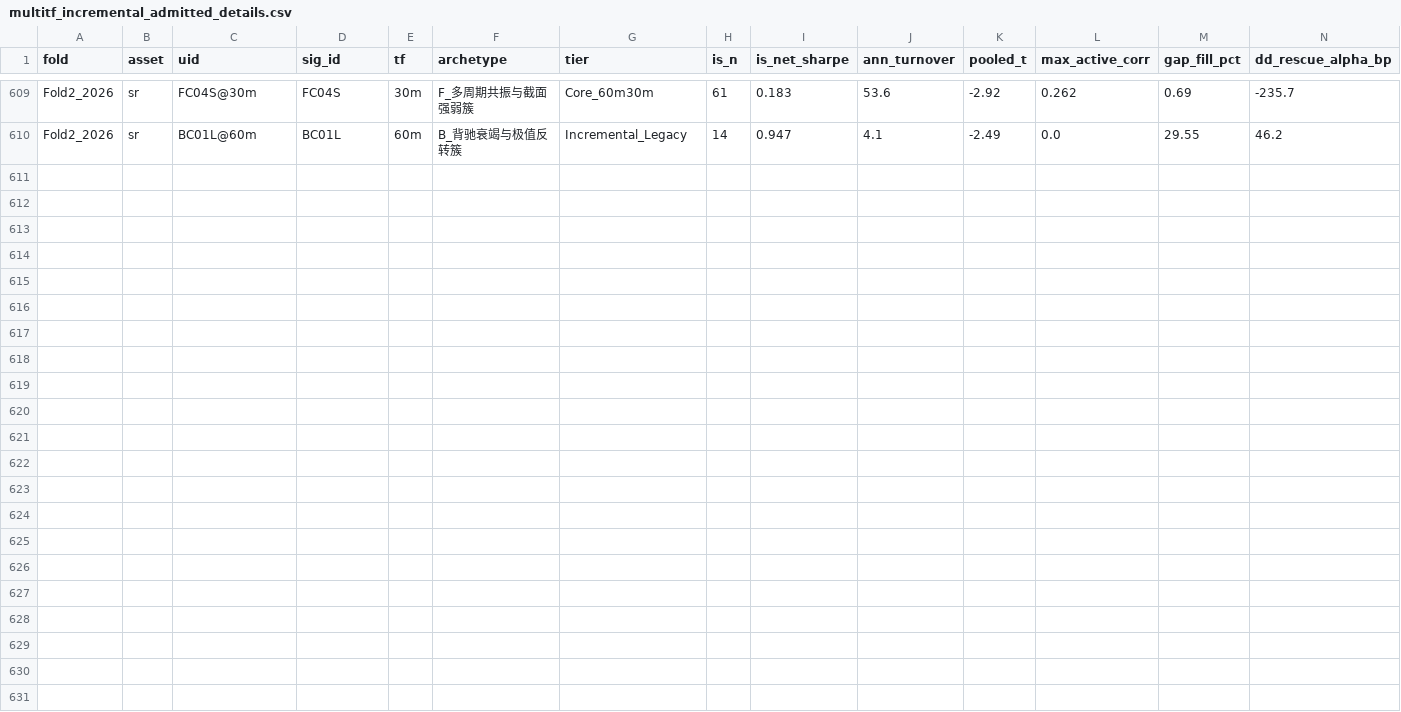
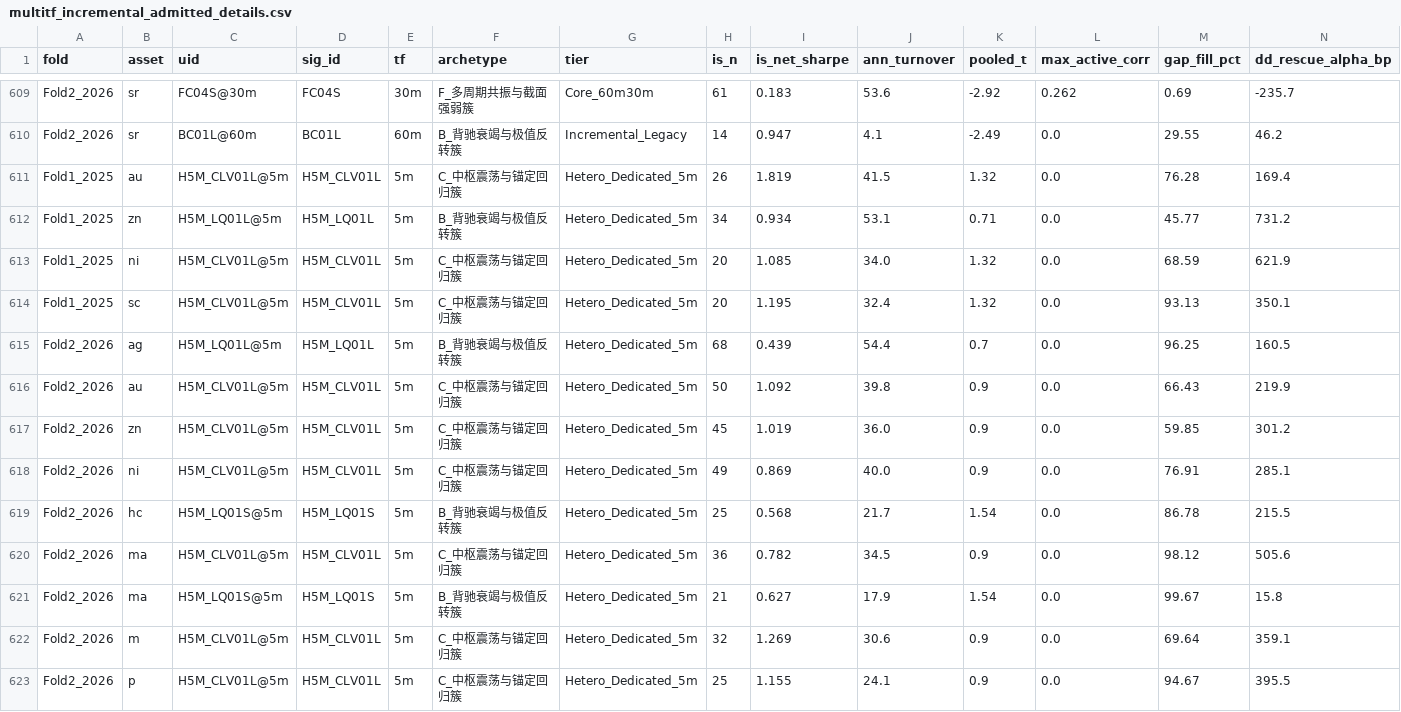
Before and after one commit to ZIFUYI/czsc, a CSV file: examples/results/intraday_cta_ablation_20261017/multitf_incremental_admitted_details.csv, drawn as a sheet; only a part is shown, gaps mark what is left out; rows hold the shown columns only; the diff names each change by its address in the sheet, - before the commit and + after, or states it on an @@ line.

```diff
--- a/examples/results/intraday_cta_ablation_20261017/multitf_incremental_admitted_details.csv
+++ b/examples/results/intraday_cta_ablation_20261017/multitf_incremental_admitted_details.csv
+row 611: Fold1_2025 | au | H5M_CLV01L@5m | H5M_CLV01L | 5m | C_中枢震荡与锚定回归簇 | Hetero_Dedicated_5m | 26 | 1.819 | 41.5 | 1.32 | 0.0 | 76.28 | 169.4
+row 612: Fold1_2025 | zn | H5M_LQ01L@5m | H5M_LQ01L | 5m | B_背驰衰竭与极值反转簇 | Hetero_Dedicated_5m | 34 | 0.934 | 53.1 | 0.71 | 0.0 | 45.77 | 731.2
+row 613: Fold1_2025 | ni | H5M_CLV01L@5m | H5M_CLV01L | 5m | C_中枢震荡与锚定回归簇 | Hetero_Dedicated_5m | 20 | 1.085 | 34.0 | 1.32 | 0.0 | 68.59 | 621.9
+row 614: Fold1_2025 | sc | H5M_CLV01L@5m | H5M_CLV01L | 5m | C_中枢震荡与锚定回归簇 | Hetero_Dedicated_5m | 20 | 1.195 | 32.4 | 1.32 | 0.0 | 93.13 | 350.1
+row 615: Fold2_2026 | ag | H5M_LQ01L@5m | H5M_LQ01L | 5m | B_背驰衰竭与极值反转簇 | Hetero_Dedicated_5m | 68 | 0.439 | 54.4 | 0.7 | 0.0 | 96.25 | 160.5
+row 616: Fold2_2026 | au | H5M_CLV01L@5m | H5M_CLV01L | 5m | C_中枢震荡与锚定回归簇 | Hetero_Dedicated_5m | 50 | 1.092 | 39.8 | 0.9 | 0.0 | 66.43 | 219.9
+row 617: Fold2_2026 | zn | H5M_CLV01L@5m | H5M_CLV01L | 5m | C_中枢震荡与锚定回归簇 | Hetero_Dedicated_5m | 45 | 1.019 | 36.0 | 0.9 | 0.0 | 59.85 | 301.2
+row 618: Fold2_2026 | ni | H5M_CLV01L@5m | H5M_CLV01L | 5m | C_中枢震荡与锚定回归簇 | Hetero_Dedicated_5m | 49 | 0.869 | 40.0 | 0.9 | 0.0 | 76.91 | 285.1
+row 619: Fold2_2026 | hc | H5M_LQ01S@5m | H5M_LQ01S | 5m | B_背驰衰竭与极值反转簇 | Hetero_Dedicated_5m | 25 | 0.568 | 21.7 | 1.54 | 0.0 | 86.78 | 215.5
+row 620: Fold2_2026 | ma | H5M_CLV01L@5m | H5M_CLV01L | 5m | C_中枢震荡与锚定回归簇 | Hetero_Dedicated_5m | 36 | 0.782 | 34.5 | 0.9 | 0.0 | 98.12 | 505.6
+row 621: Fold2_2026 | ma | H5M_LQ01S@5m | H5M_LQ01S | 5m | B_背驰衰竭与极值反转簇 | Hetero_Dedicated_5m | 21 | 0.627 | 17.9 | 1.54 | 0.0 | 99.67 | 15.8
+row 622: Fold2_2026 | m | H5M_CLV01L@5m | H5M_CLV01L | 5m | C_中枢震荡与锚定回归簇 | Hetero_Dedicated_5m | 32 | 1.269 | 30.6 | 0.9 | 0.0 | 69.64 | 359.1
+row 623: Fold2_2026 | p | H5M_CLV01L@5m | H5M_CLV01L | 5m | C_中枢震荡与锚定回归簇 | Hetero_Dedicated_5m | 25 | 1.155 | 24.1 | 0.9 | 0.0 | 94.67 | 395.5
```
Also changed, not shown: examples/results/intraday_cta_ablation_20261017/multitf_ablation_comparison.csv, examples/results/intraday_cta_ablation_20261017/multitf_gate23_rejected_signals.csv, 9 other files.
